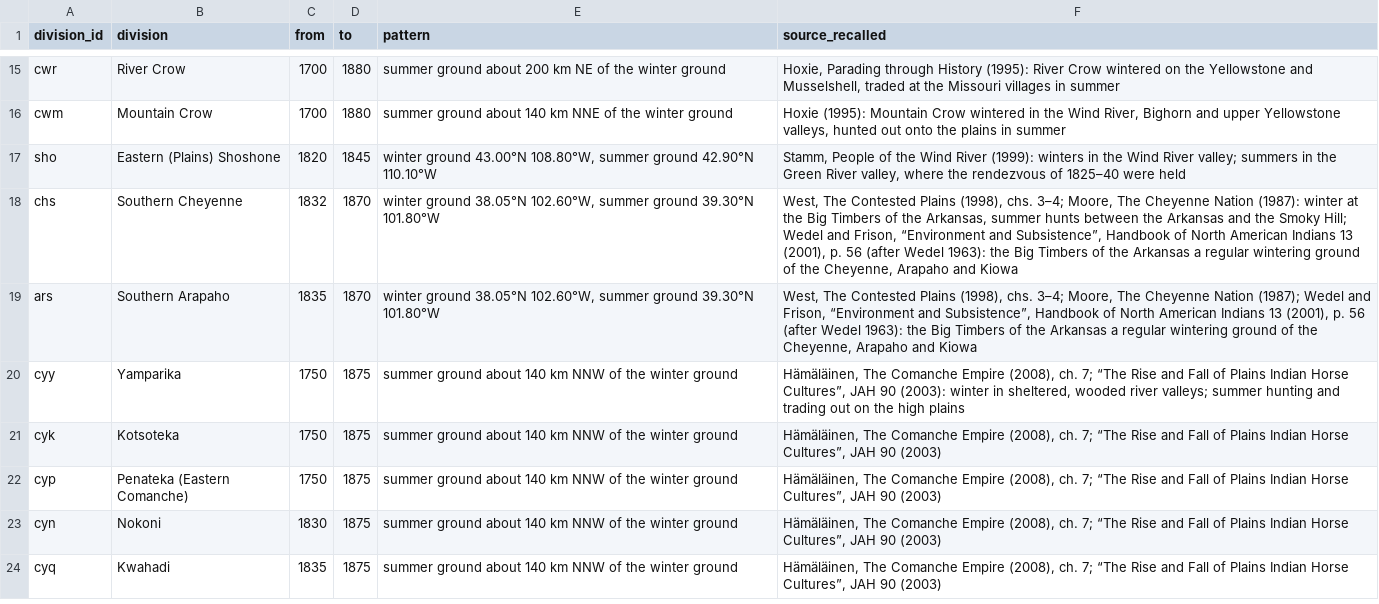
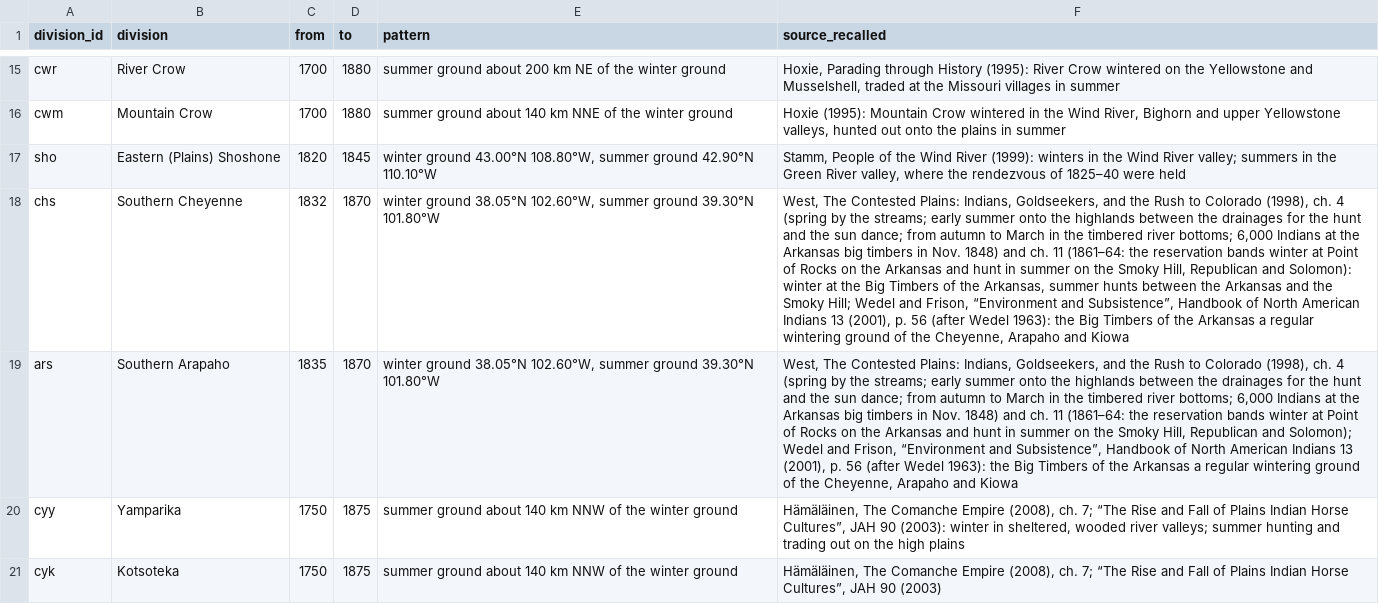
Before and after one commit to j-e-scriptorium/j-e-fabrica, a CSV file: campus-magnus/data/seasonal_patterns.csv, drawn as a sheet; only a part is shown, gaps mark what is left out; the shorter side is filled out with more unchanged rows; the diff names each change by its address in the sheet, - before the commit and + after, or states it on an @@ line.

```diff
--- a/campus-magnus/data/seasonal_patterns.csv
+++ b/campus-magnus/data/seasonal_patterns.csv
-F18 (source_recalled): …The Contested Plains (1998), chs. 3–4; Moore, The Cheyenne Nation (1987): winter at…
+F18 (source_recalled): …The Contested Plains: Indians, Goldseekers, and the Rush to Colorado (1998), ch. 4 (spring by the streams; early summer onto the highlands between the drainages for the hunt and the sun dance; from autumn to March in the timbered river bottoms; 6,000 Indians at the Arkansas big timbers in Nov. 1848) and ch. 11 (1861–64: the reservation bands winter at Point of Rocks on the Arkansas and hunt in summer on the Smoky Hill, Republican and Solomon): winter at…
-F19 (source_recalled): …The Contested Plains (1998), chs. 3–4; Moore, The Cheyenne Nation (1987); Wedel and…
+F19 (source_recalled): …The Contested Plains: Indians, Goldseekers, and the Rush to Colorado (1998), ch. 4 (spring by the streams; early summer onto the highlands between the drainages for the hunt and the sun dance; from autumn to March in the timbered river bottoms; 6,000 Indians at the Arkansas big timbers in Nov. 1848) and ch. 11 (1861–64: the reservation bands winter at Point of Rocks on the Arkansas and hunt in summer on the Smoky Hill, Republican and Solomon); Wedel and…
```
Also changed, not shown: campus-magnus/data/band_population.csv, campus-magnus/data/bands.csv, 23 other files.
